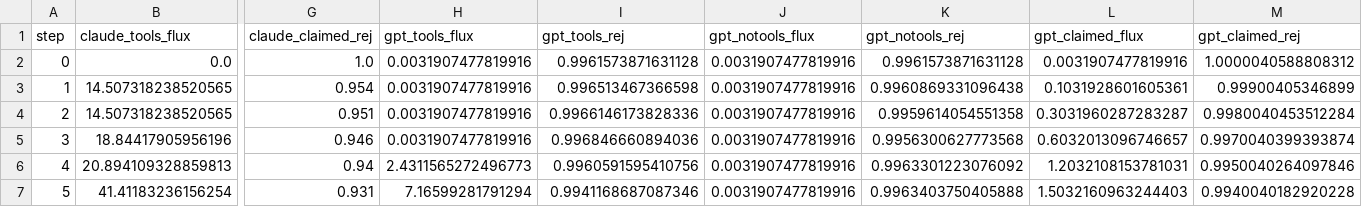
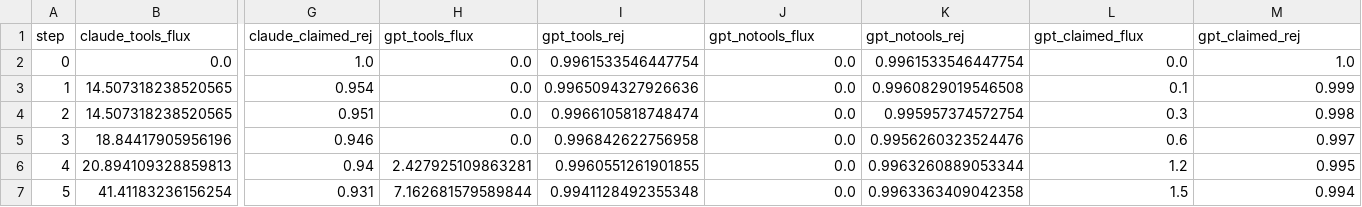
Before and after one commit to OmidMLdata/Desalination-LLM, a CSV file: paper_results/figures/tableS2_per_step.csv, drawn as a sheet; only a part is shown, gaps mark what is left out; the diff covers the shown part only; the diff names each change by its address in the sheet, - before the commit and + after, or states it on an @@ line.

```diff
--- a/paper_results/figures/tableS2_per_step.csv
+++ b/paper_results/figures/tableS2_per_step.csv
-H2:H5 (gpt_tools_flux): 0.0031907477819916
+H2:H5 (gpt_tools_flux): 0.0
-I2 (gpt_tools_rej): 0.9961573871631128
+I2 (gpt_tools_rej): 0.9961533546447754
-J2:J7 (gpt_notools_flux): 0.0031907477819916
+J2:J7 (gpt_notools_flux): 0.0
-K2 (gpt_notools_rej): 0.9961573871631128
+K2 (gpt_notools_rej): 0.9961533546447754
-L2 (gpt_claimed_flux): 0.0031907477819916
+L2 (gpt_claimed_flux): 0.0
-M2 (gpt_claimed_rej): 1.0000040588808312
+M2 (gpt_claimed_rej): 1.0
-I3 (gpt_tools_rej): 0.996513467366598
+I3 (gpt_tools_rej): 0.9965094327926636
-K3 (gpt_notools_rej): 0.9960869331096438
+K3 (gpt_notools_rej): 0.9960829019546508
-L3 (gpt_claimed_flux): 0.1031928601605361
+L3 (gpt_claimed_flux): 0.1
-M3 (gpt_claimed_rej): 0.99900405346899
+M3 (gpt_claimed_rej): 0.999
-I4 (gpt_tools_rej): 0.9966146173828336
+I4 (gpt_tools_rej): 0.9966105818748474
-K4 (gpt_notools_rej): 0.9959614054551358
+K4 (gpt_notools_rej): 0.995957374572754
-L4 (gpt_claimed_flux): 0.3031960287283287
+L4 (gpt_claimed_flux): 0.3
-M4 (gpt_claimed_rej): 0.9980040453512284
+M4 (gpt_claimed_rej): 0.998
-I5 (gpt_tools_rej): 0.996846660894036
+I5 (gpt_tools_rej): 0.996842622756958
-K5 (gpt_notools_rej): 0.9956300627773568
+K5 (gpt_notools_rej): 0.9956260323524476
-L5 (gpt_claimed_flux): 0.6032013096746657
+L5 (gpt_claimed_flux): 0.6
-M5 (gpt_claimed_rej): 0.9970040399393874
+M5 (gpt_claimed_rej): 0.997
-H6 (gpt_tools_flux): 2.4311565272496773
+H6 (gpt_tools_flux): 2.427925109863281
-I6 (gpt_tools_rej): 0.9960591595410756
+I6 (gpt_tools_rej): 0.9960551261901855
-K6 (gpt_notools_rej): 0.9963301223076092
+K6 (gpt_notools_rej): 0.9963260889053344
-L6 (gpt_claimed_flux): 1.2032108153781031
+L6 (gpt_claimed_flux): 1.2
-M6 (gpt_claimed_rej): 0.9950040264097846
+M6 (gpt_claimed_rej): 0.995
-H7 (gpt_tools_flux): 7.16599281791294
+H7 (gpt_tools_flux): 7.162681579589844
-I7 (gpt_tools_rej): 0.9941168687087346
+I7 (gpt_tools_rej): 0.9941128492355348
-K7 (gpt_notools_rej): 0.9963403750405888
+K7 (gpt_notools_rej): 0.9963363409042358
-L7 (gpt_claimed_flux): 1.5032160963244403
+L7 (gpt_claimed_flux): 1.5
-M7 (gpt_claimed_rej): 0.9940040182920228
+M7 (gpt_claimed_rej): 0.994
```
Also changed, not shown: 150 edited cells elsewhere in this file, paper_results/figures/fig4b_stats.csv, 18 other files.
